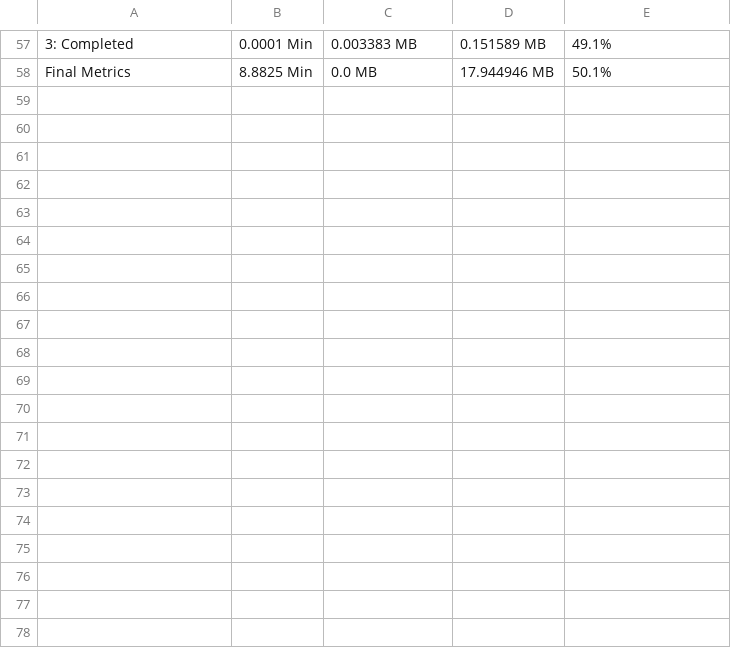
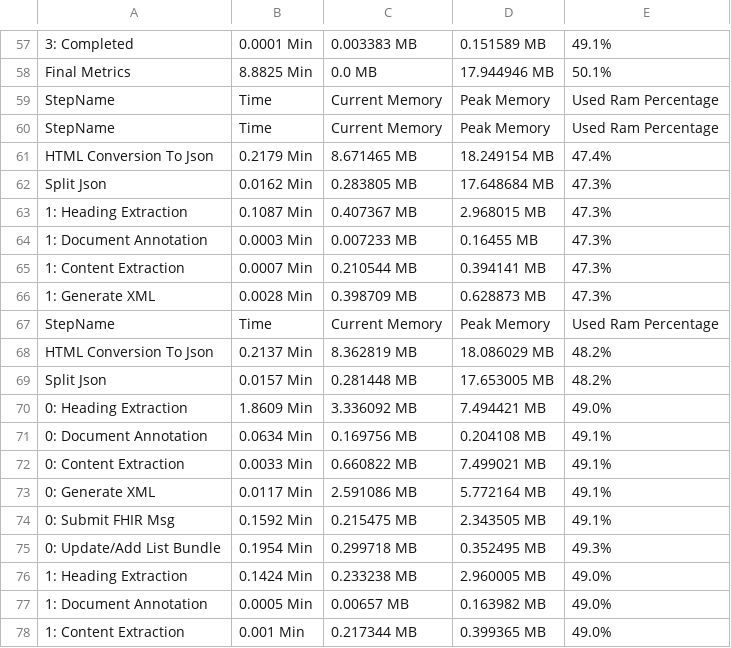
Before and after one commit to avoutsas67/epi-poc-converter, a CSV file: function_code/work/H/CAP/Elocta/en/2021-05-21T09-52-29Z/Metrics.csv, drawn as a sheet; only a part is shown, gaps mark what is left out; the diff covers the shown part only; the diff names each change by its address in the sheet, - before the commit and + after, or states it on an @@ line.

```diff
--- a/function_code/work/H/CAP/Elocta/en/2021-05-21T09-52-29Z/Metrics.csv
+++ b/function_code/work/H/CAP/Elocta/en/2021-05-21T09-52-29Z/Metrics.csv
+row 59: StepName | Time | Current Memory | Peak Memory | Used Ram Percentage
+row 60: StepName | Time | Current Memory | Peak Memory | Used Ram Percentage
+row 61: HTML Conversion To Json | 0.2179 Min | 8.671465 MB | 18.249154 MB | 47.4%
+row 62: Split Json | 0.0162 Min | 0.283805 MB | 17.648684 MB | 47.3%
+row 63: 1: Heading Extraction | 0.1087 Min | 0.407367 MB | 2.968015 MB | 47.3%
+row 64: 1: Document Annotation | 0.0003 Min | 0.007233 MB | 0.16455 MB | 47.3%
+row 65: 1: Content Extraction | 0.0007 Min | 0.210544 MB | 0.394141 MB | 47.3%
+row 66: 1: Generate XML | 0.0028 Min | 0.398709 MB | 0.628873 MB | 47.3%
+row 67: StepName | Time | Current Memory | Peak Memory | Used Ram Percentage
+row 68: HTML Conversion To Json | 0.2137 Min | 8.362819 MB | 18.086029 MB | 48.2%
+row 69: Split Json | 0.0157 Min | 0.281448 MB | 17.653005 MB | 48.2%
+row 70: 0: Heading Extraction | 1.8609 Min | 3.336092 MB | 7.494421 MB | 49.0%
+row 71: 0: Document Annotation | 0.0634 Min | 0.169756 MB | 0.204108 MB | 49.1%
+row 72: 0: Content Extraction | 0.0033 Min | 0.660822 MB | 7.499021 MB | 49.1%
+row 73: 0: Generate XML | 0.0117 Min | 2.591086 MB | 5.772164 MB | 49.1%
+row 74: 0: Submit FHIR Msg | 0.1592 Min | 0.215475 MB | 2.343505 MB | 49.1%
+row 75: 0: Update/Add List Bundle | 0.1954 Min | 0.299718 MB | 0.352495 MB | 49.3%
+row 76: 1: Heading Extraction | 0.1424 Min | 0.233238 MB | 2.960005 MB | 49.0%
+row 77: 1: Document Annotation | 0.0005 Min | 0.00657 MB | 0.163982 MB | 49.0%
+row 78: 1: Content Extraction | 0.001 Min | 0.217344 MB | 0.399365 MB | 49.0%
```
Also changed, not shown: 17 added rows elsewhere in this file, function_code/work/H/CAP/Kalydeco/en/2021-05-19T09-22-20Z/Metrics.csv, 26 other files.
